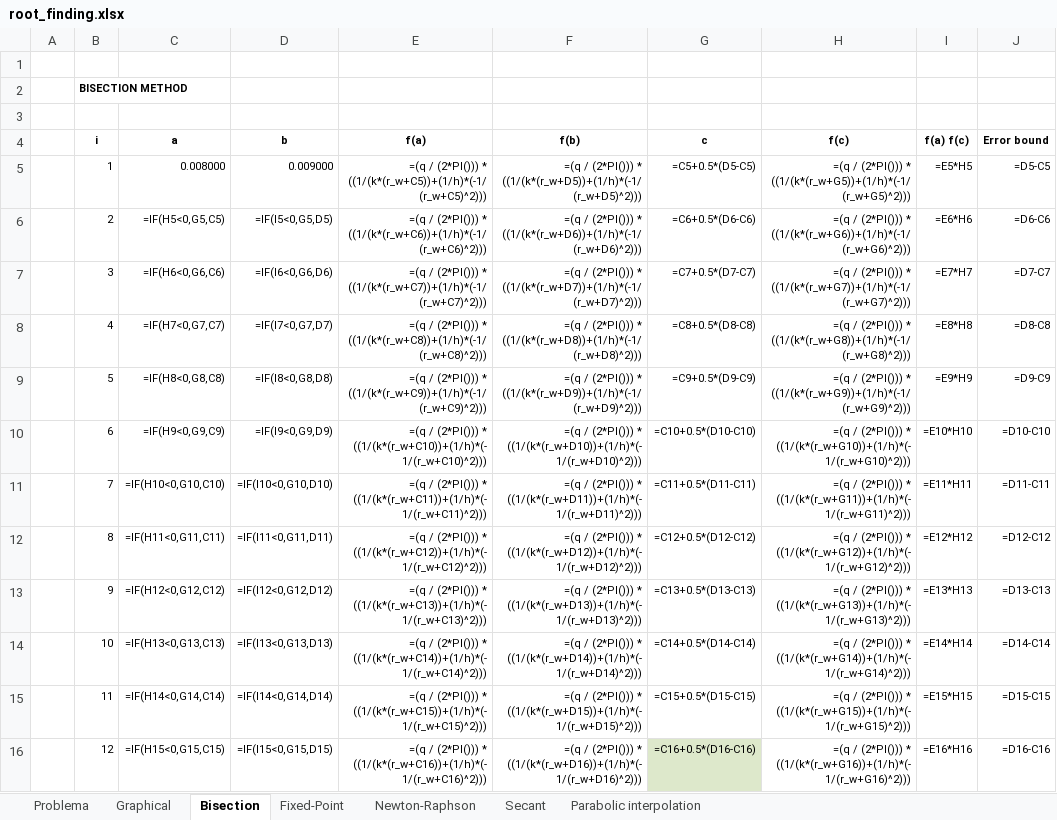
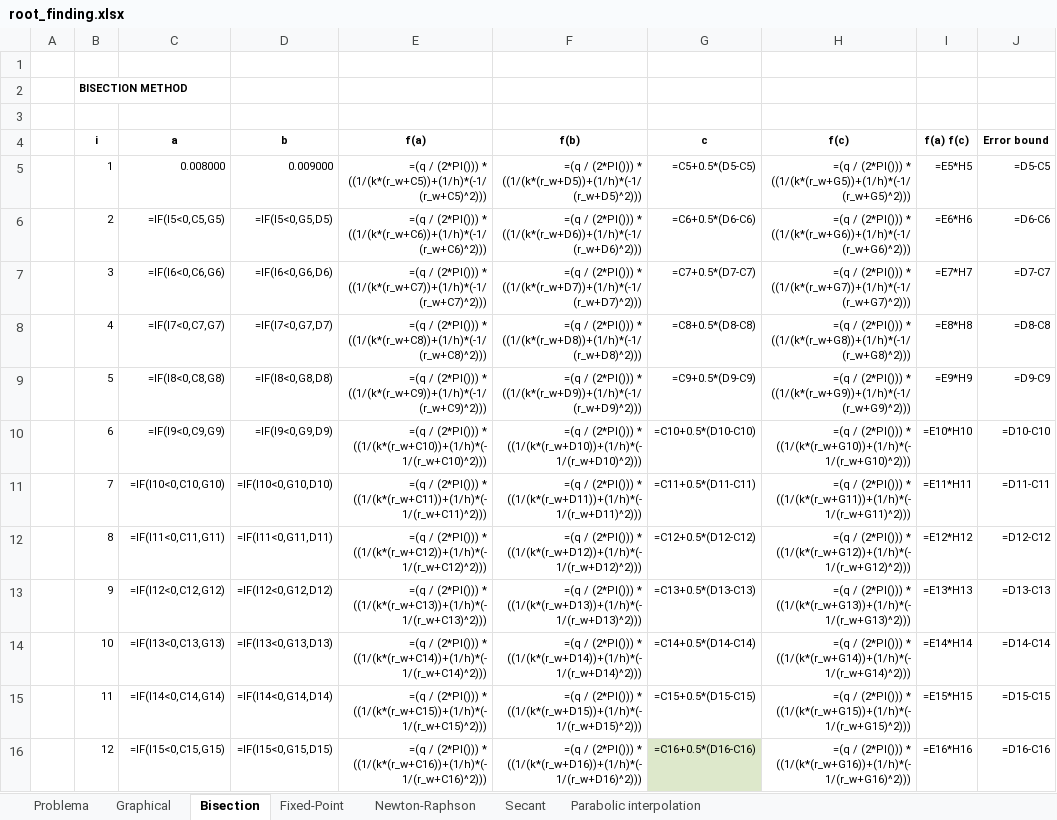
Before and after one commit to Toutl/Numerical-Methods, an Excel workbook: b1/AC02/root_finding.xlsx, sheet Bisection, drawn as a sheet; only a part is shown; values as stored, in another font and other column widths than the file's, no borders; formulas are shown in place of their values; the diff names each change by its address in the sheet, - before the commit and + after, or states it on an @@ line.

Commit message:
Fixed bisection implementation

```diff
--- a/b1/AC02/root_finding.xlsx (sheet Bisection)
+++ b/b1/AC02/root_finding.xlsx (sheet Bisection)
-C6 (a): =IF(H5<0,G5,C5)
+C6 (a): =IF(I5<0,C5,G5)
-C7 (a): =IF(H6<0,G6,C6)
+C7 (a): =IF(I6<0,C6,G6)
-C8 (a): =IF(H7<0,G7,C7)
+C8 (a): =IF(I7<0,C7,G7)
-C9 (a): =IF(H8<0,G8,C8)
+C9 (a): =IF(I8<0,C8,G8)
-C10 (a): =IF(H9<0,G9,C9)
+C10 (a): =IF(I9<0,C9,G9)
-C11 (a): =IF(H10<0,G10,C10)
+C11 (a): =IF(I10<0,C10,G10)
-C12 (a): =IF(H11<0,G11,C11)
+C12 (a): =IF(I11<0,C11,G11)
-C13 (a): =IF(H12<0,G12,C12)
+C13 (a): =IF(I12<0,C12,G12)
-C14 (a): =IF(H13<0,G13,C13)
+C14 (a): =IF(I13<0,C13,G13)
-C15 (a): =IF(H14<0,G14,C14)
+C15 (a): =IF(I14<0,C14,G14)
-C16 (a): =IF(H15<0,G15,C15)
+C16 (a): =IF(I15<0,C15,G15)
```
Also changed, not shown: charts or pictures.
